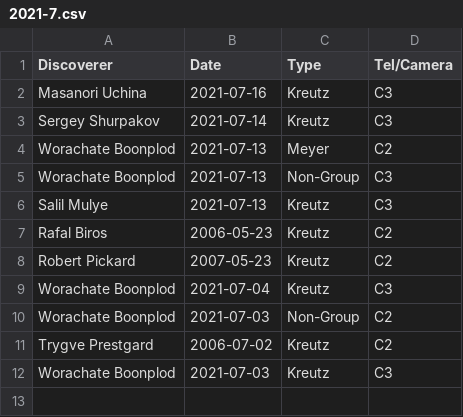
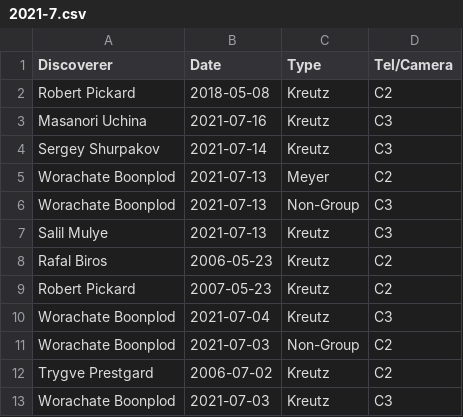
Before and after one commit to mbiesiad/nasa-comets, a CSV file: since-2016/2021/drafts/initial-confirmations/new-site/2021-7.csv, drawn as a sheet; the diff names each change by its address in the sheet, - before the commit and + after, or states it on an @@ line.

Commit message:
Update 2021-7.csv
Update 21-7-19

```diff
--- a/since-2016/2021/drafts/initial-confirmations/new-site/2021-7.csv
+++ b/since-2016/2021/drafts/initial-confirmations/new-site/2021-7.csv
+row 2: Robert Pickard | 2018-05-08 | Kreutz | C2
```
